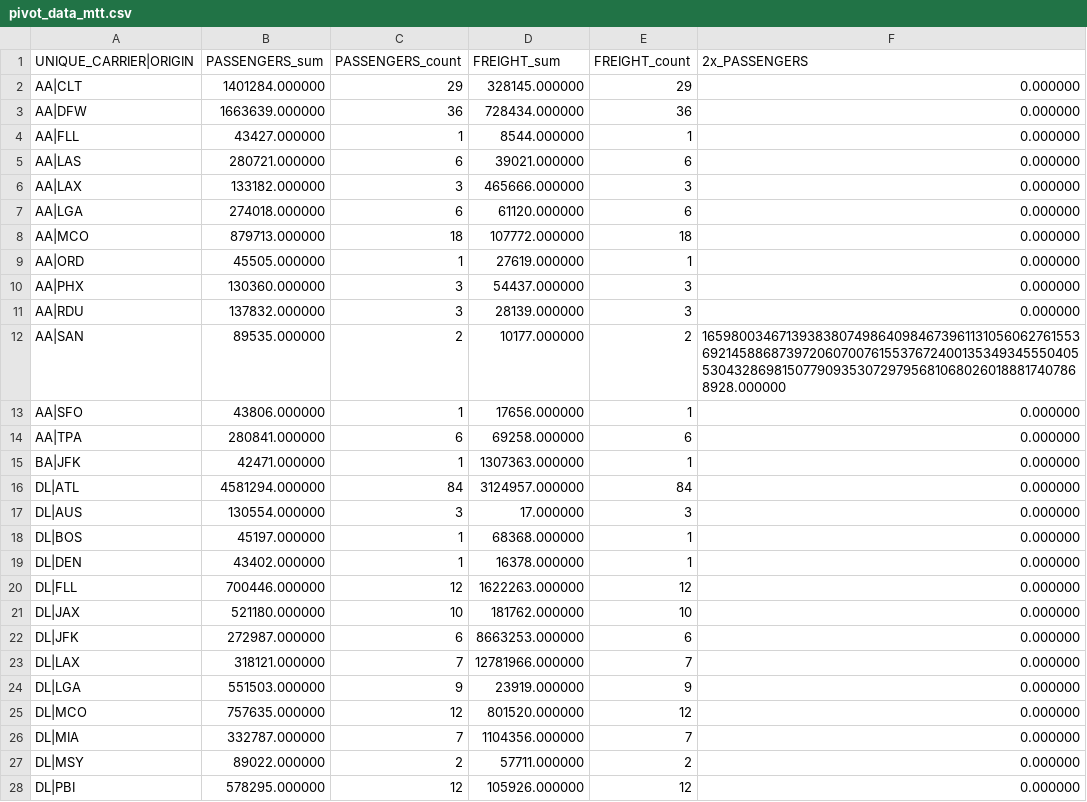
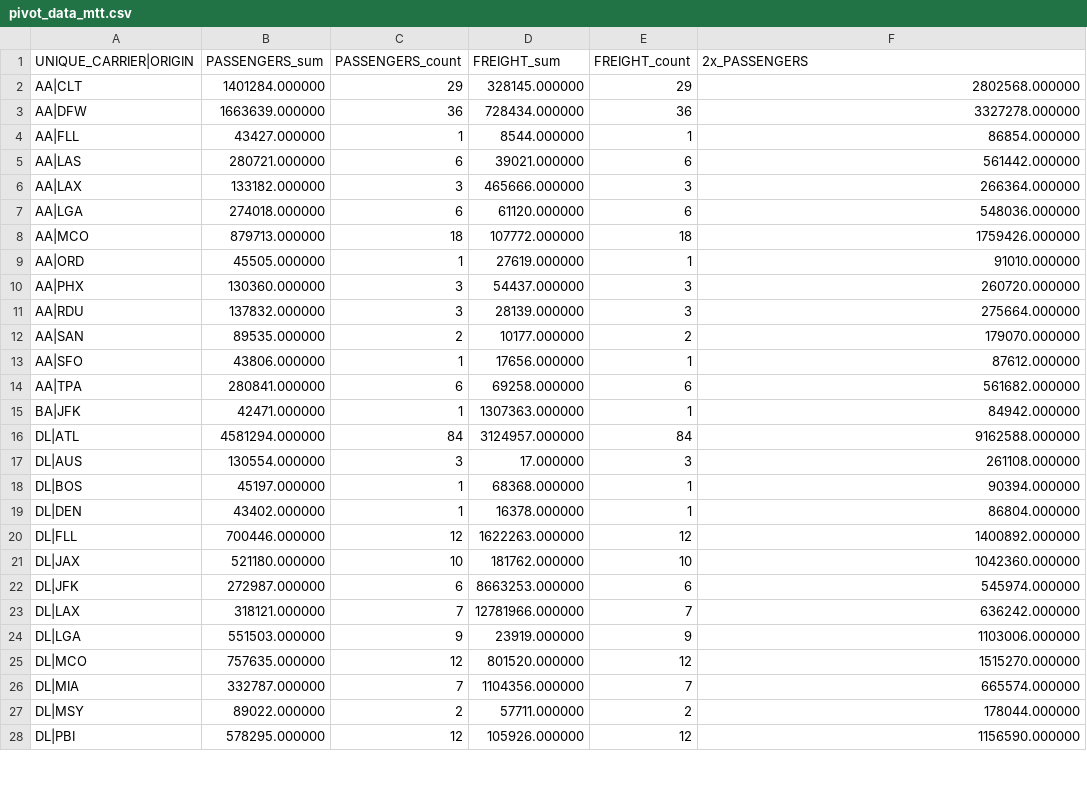
Before and after one commit to kburchfiel/cpp_pivot_table_demo, a CSV file: pivot_data_mtt.csv, drawn as a sheet; only a part is shown; the diff covers the shown part only.

```diff
--- a/pivot_data_mtt.csv
+++ b/pivot_data_mtt.csv
@@ -1,28 +1,28 @@
 UNIQUE_CARRIER|ORIGIN,PASSENGERS_sum,PASSENGERS_count,FREIGHT_sum,FREIGHT_count,2x_PASSENGERS
-AA|CLT,1401284.000000,29,328145.000000,29,0.000000
-AA|DFW,1663639.000000,36,728434.000000,36,0.000000
-AA|FLL,43427.000000,1,8544.000000,1,0.000000
-AA|LAS,280721.000000,6,39021.000000,6,0.000000
-AA|LAX,133182.000000,3,465666.000000,3,0.000000
-AA|LGA,274018.000000,6,61120.000000,6,0.000000
-AA|MCO,879713.000000,18,107772.000000,18,0.000000
-AA|ORD,45505.000000,1,27619.000000,1,0.000000
-AA|PHX,130360.000000,3,54437.000000,3,0.000000
-AA|RDU,137832.000000,3,28139.000000,3,0.000000
-AA|SAN,89535.000000,2,10177.000000,2,16598003467139383807498640984673961131056062761553692145886873972060700761553767240013534934555040553043286981507790935307297956810680260188817407868928.000000
-AA|SFO,43806.000000,1,17656.000000,1,0.000000
-AA|TPA,280841.000000,6,69258.000000,6,0.000000
-BA|JFK,42471.000000,1,1307363.000000,1,0.000000
-DL|ATL,4581294.000000,84,3124957.000000,84,0.000000
-DL|AUS,130554.000000,3,17.000000,3,0.000000
-DL|BOS,45197.000000,1,68368.000000,1,0.000000
-DL|DEN,43402.000000,1,16378.000000,1,0.000000
-DL|FLL,700446.000000,12,1622263.000000,12,0.000000
-DL|JAX,521180.000000,10,181762.000000,10,0.000000
-DL|JFK,272987.000000,6,8663253.000000,6,0.000000
-DL|LAX,318121.000000,7,12781966.000000,7,0.000000
-DL|LGA,551503.000000,9,23919.000000,9,0.000000
-DL|MCO,757635.000000,12,801520.000000,12,0.000000
-DL|MIA,332787.000000,7,1104356.000000,7,0.000000
-DL|MSY,89022.000000,2,57711.000000,2,0.000000
-DL|PBI,578295.000000,12,105926.000000,12,0.000000
+AA|CLT,1401284.000000,29,328145.000000,29,2802568.000000
+AA|DFW,1663639.000000,36,728434.000000,36,3327278.000000
+AA|FLL,43427.000000,1,8544.000000,1,86854.000000
+AA|LAS,280721.000000,6,39021.000000,6,561442.000000
+AA|LAX,133182.000000,3,465666.000000,3,266364.000000
+AA|LGA,274018.000000,6,61120.000000,6,548036.000000
+AA|MCO,879713.000000,18,107772.000000,18,1759426.000000
+AA|ORD,45505.000000,1,27619.000000,1,91010.000000
+AA|PHX,130360.000000,3,54437.000000,3,260720.000000
+AA|RDU,137832.000000,3,28139.000000,3,275664.000000
+AA|SAN,89535.000000,2,10177.000000,2,179070.000000
+AA|SFO,43806.000000,1,17656.000000,1,87612.000000
+AA|TPA,280841.000000,6,69258.000000,6,561682.000000
+BA|JFK,42471.000000,1,1307363.000000,1,84942.000000
+DL|ATL,4581294.000000,84,3124957.000000,84,9162588.000000
+DL|AUS,130554.000000,3,17.000000,3,261108.000000
+DL|BOS,45197.000000,1,68368.000000,1,90394.000000
+DL|DEN,43402.000000,1,16378.000000,1,86804.000000
+DL|FLL,700446.000000,12,1622263.000000,12,1400892.000000
+DL|JAX,521180.000000,10,181762.000000,10,1042360.000000
+DL|JFK,272987.000000,6,8663253.000000,6,545974.000000
+DL|LAX,318121.000000,7,12781966.000000,7,636242.000000
+DL|LGA,551503.000000,9,23919.000000,9,1103006.000000
+DL|MCO,757635.000000,12,801520.000000,12,1515270.000000
+DL|MIA,332787.000000,7,1104356.000000,7,665574.000000
+DL|MSY,89022.000000,2,57711.000000,2,178044.000000
+DL|PBI,578295.000000,12,105926.000000,12,1156590.000000
```
Also changed, not shown: 5 edited cells elsewhere in this file, 1 other file.
